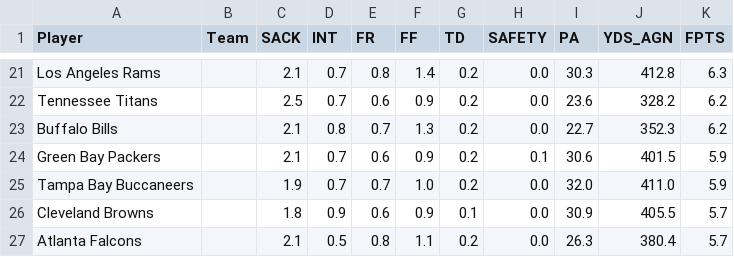
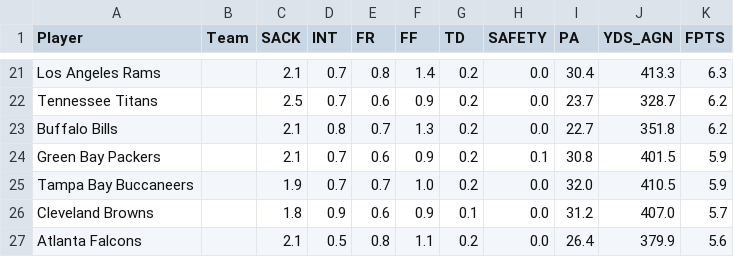
Before and after one commit to andrewrandall/draftkings, a CSV file: Data/w9/FantasyPros_Fantasy_Football_Projections_DST.csv, drawn as a sheet; only a part is shown, gaps mark what is left out; the diff covers the shown part only.

```diff
--- a/Data/w9/FantasyPros_Fantasy_Football_Projections_DST.csv
+++ b/Data/w9/FantasyPros_Fantasy_Football_Projections_DST.csv
@@ -21,7 +21,7 @@
-"Los Angeles Rams","","2.1","0.7","0.8","1.4","0.2","0.0","30.3","412.8","6.3"
-"Tennessee Titans","","2.5","0.7","0.6","0.9","0.2","0.0","23.6","328.2","6.2"
-"Buffalo Bills","","2.1","0.8","0.7","1.3","0.2","0.0","22.7","352.3","6.2"
-"Green Bay Packers","","2.1","0.7","0.6","0.9","0.2","0.1","30.6","401.5","5.9"
-"Tampa Bay Buccaneers","","1.9","0.7","0.7","1.0","0.2","0.0","32.0","411.0","5.9"
-"Cleveland Browns","","1.8","0.9","0.6","0.9","0.1","0.0","30.9","405.5","5.7"
-"Atlanta Falcons","","2.1","0.5","0.8","1.1","0.2","0.0","26.3","380.4","5.7"
+"Los Angeles Rams","","2.1","0.7","0.8","1.4","0.2","0.0","30.4","413.3","6.3"
+"Tennessee Titans","","2.5","0.7","0.6","0.9","0.2","0.0","23.7","328.7","6.2"
+"Buffalo Bills","","2.1","0.8","0.7","1.3","0.2","0.0","22.7","351.8","6.2"
+"Green Bay Packers","","2.1","0.7","0.6","0.9","0.2","0.1","30.8","401.5","5.9"
+"Tampa Bay Buccaneers","","1.9","0.7","0.7","1.0","0.2","0.0","32.0","410.5","5.9"
+"Cleveland Browns","","1.8","0.9","0.6","0.9","0.1","0.0","31.2","407.0","5.7"
+"Atlanta Falcons","","2.1","0.5","0.8","1.1","0.2","0.0","26.4","379.9","5.6"
```
Also changed, not shown: 2 added rows, 2 removed rows and 28 edited cells elsewhere in this file, Data/w9/FantasyPros_Fantasy_Football_Projections_QB.csv, Data/w9/FantasyPros_Fantasy_Football_Projections_RB.csv, 4 other files.
